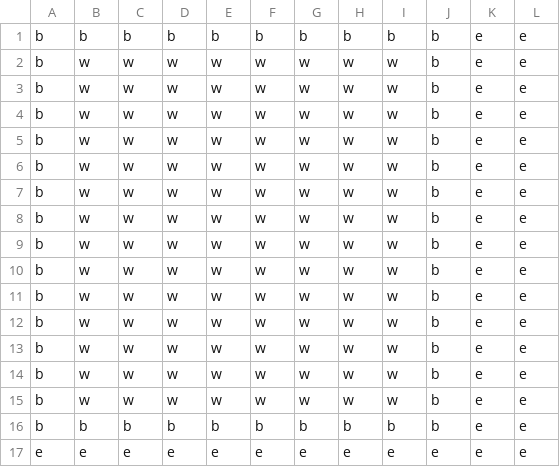
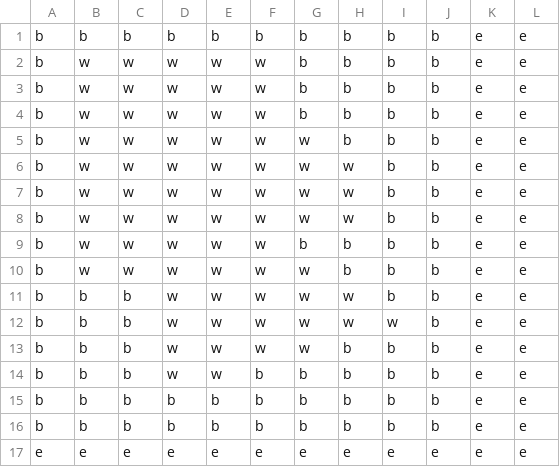
Before and after one commit to ChrispyDesign/StormRend, a CSV file: Assets/_Prefabs/Level Layouts/LevelGenerator - Tutorial_Test_001.csv, drawn as a sheet; only a part is shown; the diff names each change by its address in the sheet, - before the commit and + after, or states it on an @@ line.

Commit message:
Started Base effects and worked on tutorial scene
Read Heading

```diff
--- a/Assets/_Prefabs/Level Layouts/LevelGenerator - Tutorial_Test_001.csv
+++ b/Assets/_Prefabs/Level Layouts/LevelGenerator - Tutorial_Test_001.csv
-G2:G4: w
+G2:G4: b
-H2:H5: w
+H2:H5: b
-I2:I11: w
+I2:I11: b
-G9: w
+G9: b
-H9:H10: w
+H9:H10: b
-B11:B15: w
+B11:B15: b
-C11:C15: w
+C11:C15: b
-H13:H15: w
+H13:H15: b
-I13:I15: w
+I13:I15: b
-F14:F15: w
+F14:F15: b
-G14:G15: w
+G14:G15: b
-D15: w
+D15: b
-E15: w
+E15: b
```
Also changed, not shown: 31 other files.
